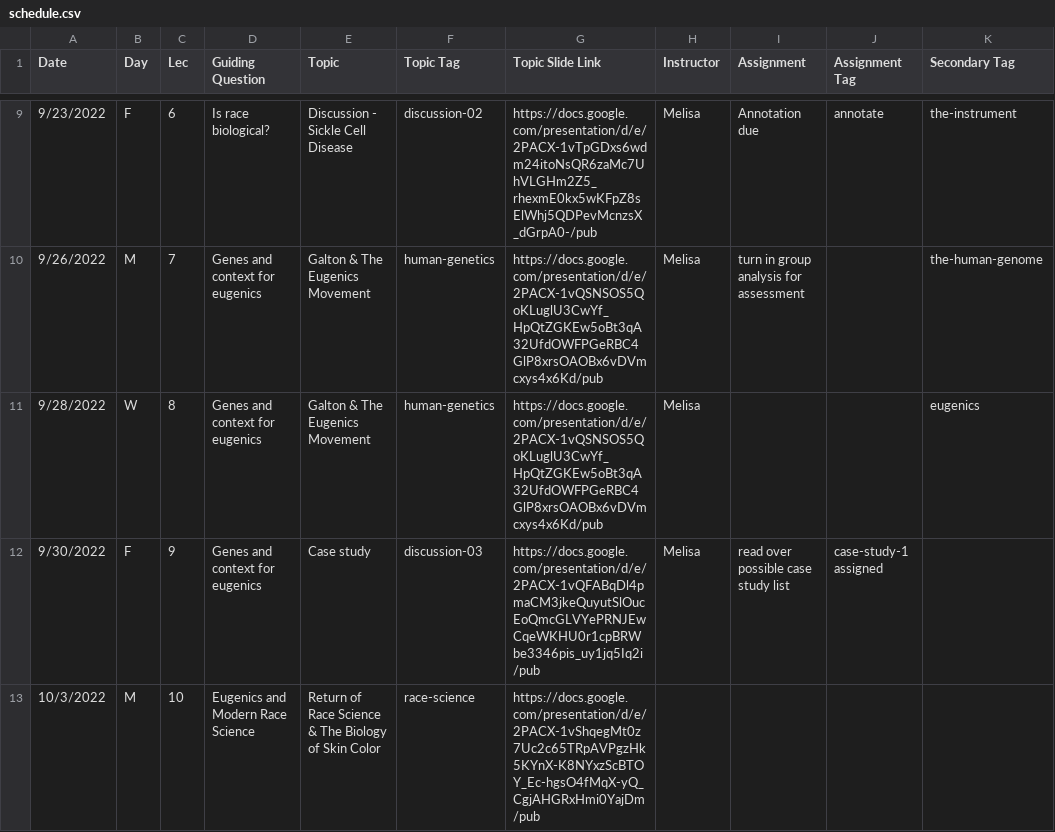
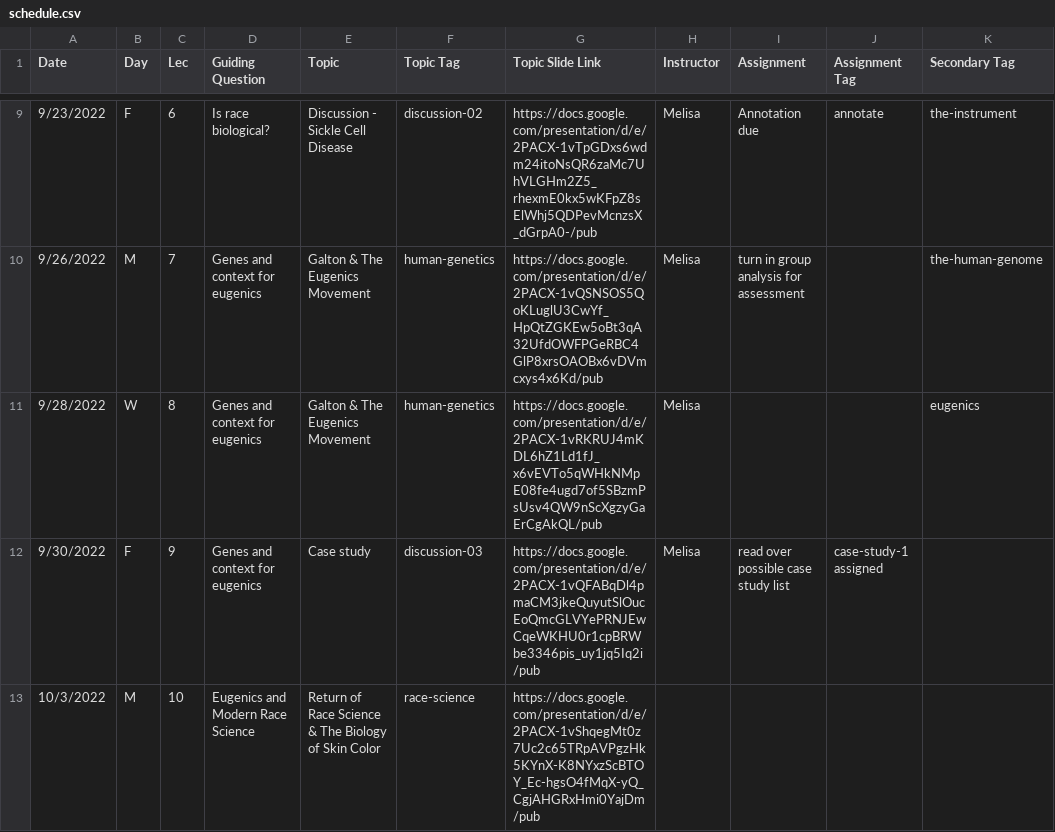
Before and after one commit to bu-bioinfo/bf510, a CSV file: _data/schedule.csv, drawn as a sheet; only a part is shown, gaps mark what is left out.

Commit message:
Update schedule.csv

```diff
--- a/_data/schedule.csv
+++ b/_data/schedule.csv
@@ -10,3 +10,3 @@ Date,Day,Lec,Guiding Question,Topic,Topic Tag,Topic Slide Link,Instructor,Assign
 9/26/2022,M,7,Genes and context for eugenics,Galton & The Eugenics Movement,human-genetics,https://docs.google.com/presentation/d/e/2PACX-1vQSNSOS5QoKLuglU3CwYf_HpQtZGKEw5oBt3qA32UfdOWFPGeRBC4GlP8xrsOAOBx6vDVmcxys4x6Kd/pub,Melisa,turn in group analysis for assessment,,the-human-genome
-9/28/2022,W,8,Genes and context for eugenics,Galton & The Eugenics Movement,human-genetics,https://docs.google.com/presentation/d/e/2PACX-1vQSNSOS5QoKLuglU3CwYf_HpQtZGKEw5oBt3qA32UfdOWFPGeRBC4GlP8xrsOAOBx6vDVmcxys4x6Kd/pub,Melisa,,,eugenics
+9/28/2022,W,8,Genes and context for eugenics,Galton & The Eugenics Movement,human-genetics,https://docs.google.com/presentation/d/e/2PACX-1vRKRUJ4mKDL6hZ1Ld1fJ_x6vEVTo5qWHkNMpE08fe4ugd7of5SBzmPsUsv4QW9nScXgzyGaErCgAkQL/pub,Melisa,,,eugenics
 9/30/2022,F,9,Genes and context for eugenics,Case study,discussion-03,https://docs.google.com/presentation/d/e/2PACX-1vQFABqDl4pmaCM3jkeQuyutSlOucEoQmcGLVYePRNJEwCqeWKHU0r1cpBRWbe3346pis_uy1jq5Iq2i/pub,Melisa,read over possible case study list,case-study-1 assigned,
```
